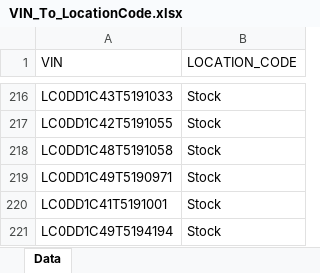
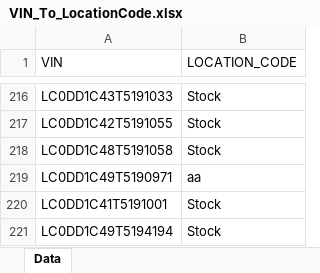
Before and after one commit to Tina2020-web/ScanForLocation, an Excel workbook: VIN_To_LocationCode.xlsx, sheet Data, drawn as a sheet; only a part is shown, gaps mark what is left out; values as stored, in another font and other column widths than the file's, no borders; the diff names each change by its address in the sheet, - before the commit and + after, or states it on an @@ line.

Commit message:
data: update VIN locations via web import

```diff
--- a/VIN_To_LocationCode.xlsx (sheet Data)
+++ b/VIN_To_LocationCode.xlsx (sheet Data)
-B219 (LOCATION_CODE): Stock
+B219 (LOCATION_CODE): aa
```
